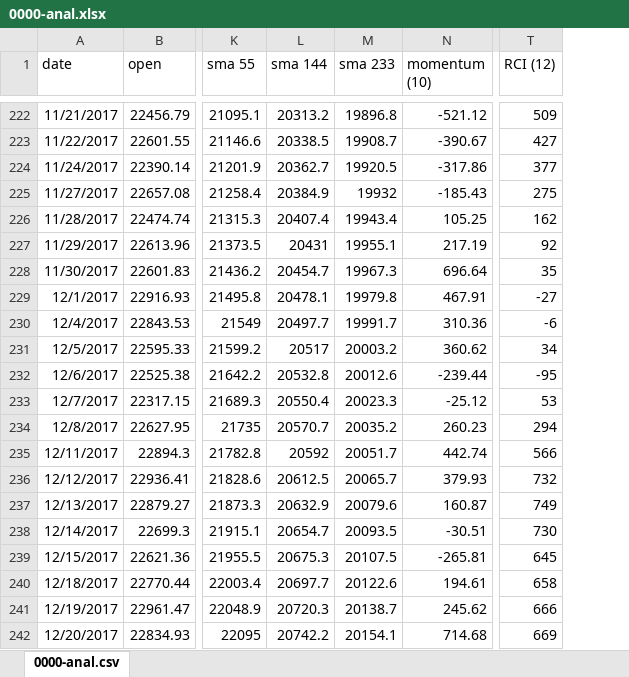
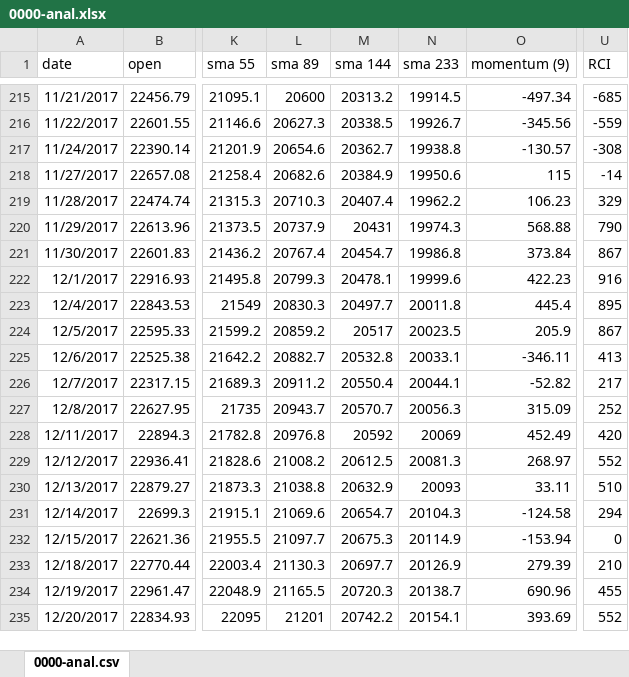
Before and after one commit to una1veritas/Workspace, an Excel workbook: PyScraping/data/0000-anal.xlsx, sheet 0000-anal.csv, drawn as a sheet; only a part is shown, gaps mark what is left out; values as stored, in another font and other column widths than the file's, no borders; charts and pictures not drawn; removed rows and columns are numbered as before the commit, all else as after; the diff covers the shown part only; the diff names each change by its address in the sheet, - before the commit and + after, or states it on an @@ line.

```diff
--- a/PyScraping/data/0000-anal.xlsx (sheet 0000-anal.csv)
+++ b/PyScraping/data/0000-anal.xlsx (sheet 0000-anal.csv)
+column L (sma 89), rows 215-235: 20600 | 20627.3 | 20654.6 | 20682.6 | 20710.3 | 20737.9 | 20767.4 | 20799.3 | 20830.3 | 20859.2 | 20882.7 | 20911.2 | 20943.7 | 20976.8 | 21008.2 | 21038.8 | 21069.6 | 21097.7 | 21130.3 | 21165.5 | 21201
-column N (momentum (10)), rows 222-242: -521.12 | -390.67 | -317.86 | -185.43 | 105.25 | 217.19 | 696.64 | 467.91 | 310.36 | 360.62 | -239.44 | -25.12 | 260.23 | 442.74 | 379.93 | 160.87 | -30.51 | -265.81 | 194.61 | 245.62 | 714.68
+column O (momentum (9)), rows 215-235: -497.34 | -345.56 | -130.57 | 115 | 106.23 | 568.88 | 373.84 | 422.23 | 445.4 | 205.9 | -346.11 | -52.82 | 315.09 | 452.49 | 268.97 | 33.11 | -124.58 | -153.94 | 279.39 | 690.96 | 393.69
-column T (RCI (12)), rows 222-242: 509 | 427 | 377 | 275 | 162 | 92 | 35 | -27 | -6 | 34 | -95 | 53 | 294 | 566 | 732 | 749 | 730 | 645 | 658 | 666 | 669
+column U (RCI), rows 215-235: -685 | -559 | -308 | -14 | 329 | 790 | 867 | 916 | 895 | 867 | 413 | 217 | 252 | 420 | 552 | 510 | 294 | 0 | 210 | 455 | 552
-N215 (sma 233): 19896.8
+N215 (sma 233): 19914.5
-N216 (sma 233): 19908.7
+N216 (sma 233): 19926.7
-N217 (sma 233): 19920.5
+N217 (sma 233): 19938.8
-N218 (sma 233): 19932
+N218 (sma 233): 19950.6
-N219 (sma 233): 19943.4
+N219 (sma 233): 19962.2
-N220 (sma 233): 19955.1
+N220 (sma 233): 19974.3
-N221 (sma 233): 19967.3
+N221 (sma 233): 19986.8
-N222 (sma 233): 19979.8
+N222 (sma 233): 19999.6
-N223 (sma 233): 19991.7
+N223 (sma 233): 20011.8
-N224 (sma 233): 20003.2
+N224 (sma 233): 20023.5
-N225 (sma 233): 20012.6
+N225 (sma 233): 20033.1
-N226 (sma 233): 20023.3
+N226 (sma 233): 20044.1
-N227 (sma 233): 20035.2
+N227 (sma 233): 20056.3
-N228 (sma 233): 20051.7
+N228 (sma 233): 20069
-N229 (sma 233): 20065.7
+N229 (sma 233): 20081.3
-N230 (sma 233): 20079.6
+N230 (sma 233): 20093
-N231 (sma 233): 20093.5
+N231 (sma 233): 20104.3
-N232 (sma 233): 20107.5
+N232 (sma 233): 20114.9
-N233 (sma 233): 20122.6
+N233 (sma 233): 20126.9
```
Also changed, not shown: 7 added rows, 7 removed rows and 576 edited cells elsewhere in this sheet, charts or pictures, 6 other files.
